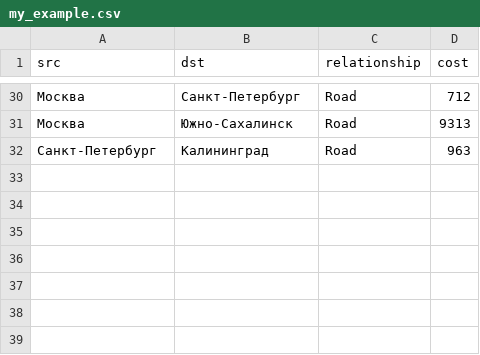
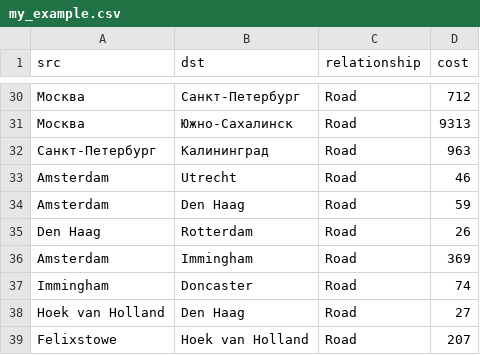
Before and after one commit to polyushina402/noSQL, a CSV file: my_example.csv, drawn as a sheet; only a part is shown, gaps mark what is left out.

Commit message:
Update my_example.csv

```diff
--- a/my_example.csv
+++ b/my_example.csv
@@ -32 +32,8 @@ src,dst,relationship,cost
 "Санкт-Петербург","Калининград","Road",963
+"Amsterdam","Utrecht","Road",46
+"Amsterdam","Den Haag","Road",59
+"Den Haag","Rotterdam","Road",26
+"Amsterdam","Immingham","Road",369
+"Immingham","Doncaster","Road",74
+"Hoek van Holland","Den Haag","Road",27
+"Felixstowe","Hoek van Holland","Road",207
```
